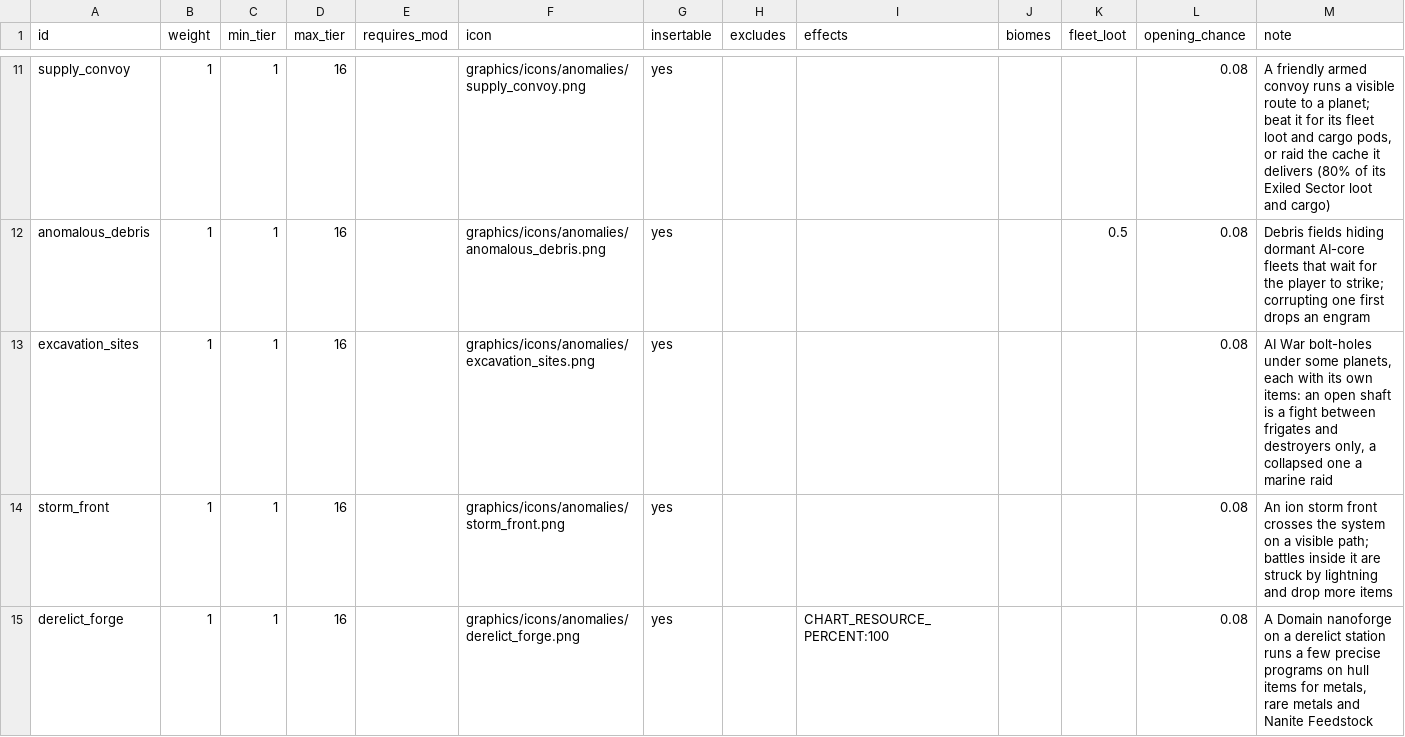
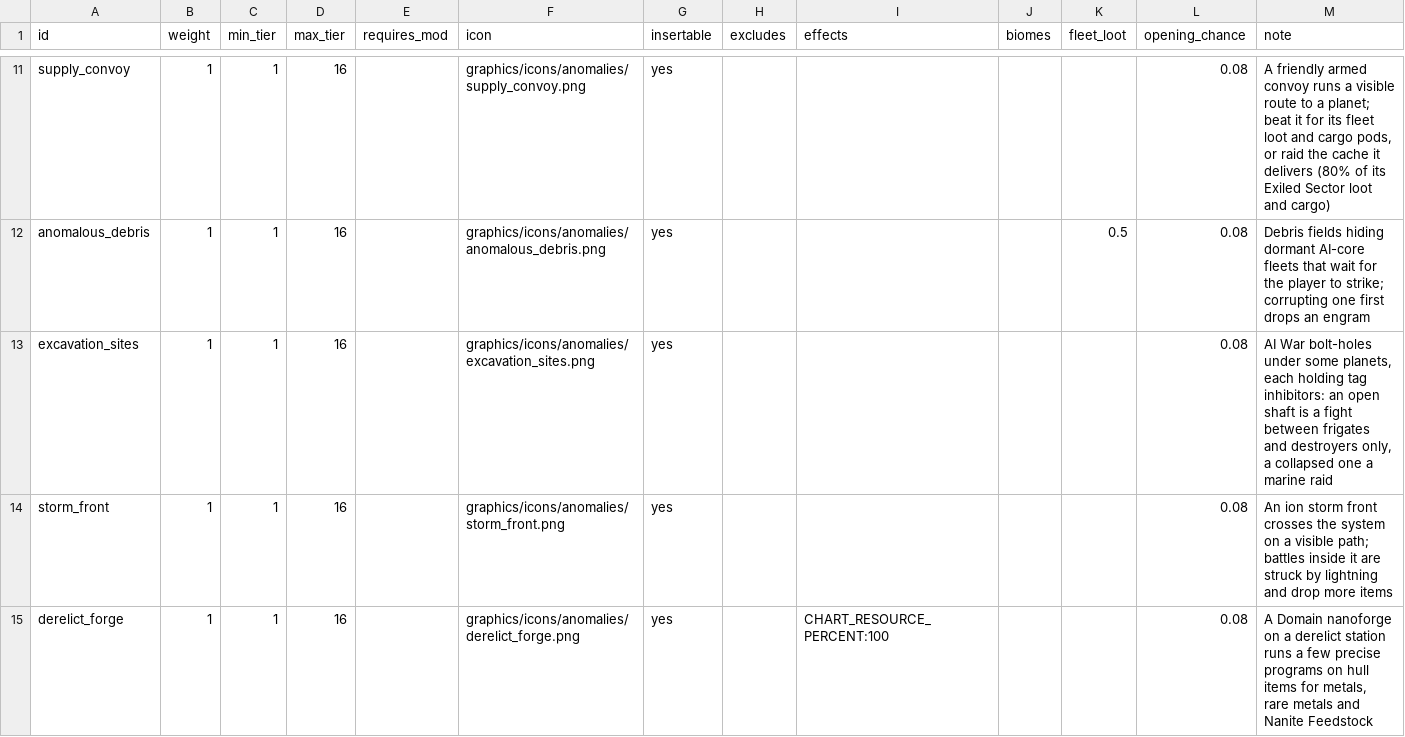
Before and after one commit to ExiledPortals/ExiledSector, a CSV file: data/config/exiledSector/chart_anomalies.csv, drawn as a sheet; only a part is shown, gaps mark what is left out.

```diff
--- a/data/config/exiledSector/chart_anomalies.csv
+++ b/data/config/exiledSector/chart_anomalies.csv
@@ -12,3 +12,3 @@ supply_convoy,1,1,16,,graphics/icons/anomalies/supply_convoy.png,yes,,,,,0.08,"A
 anomalous_debris,1,1,16,,graphics/icons/anomalies/anomalous_debris.png,yes,,,,0.5,0.08,"Debris fields hiding dormant AI-core fleets that wait for the player to strike; corrupting one first drops an engram"
-excavation_sites,1,1,16,,graphics/icons/anomalies/excavation_sites.png,yes,,,,,0.08,"AI War bolt-holes under some planets, each with its own items: an open shaft is a fight between frigates and destroyers only, a collapsed one a marine raid"
+excavation_sites,1,1,16,,graphics/icons/anomalies/excavation_sites.png,yes,,,,,0.08,"AI War bolt-holes under some planets, each holding tag inhibitors: an open shaft is a fight between frigates and destroyers only, a collapsed one a marine raid"
 storm_front,1,1,16,,graphics/icons/anomalies/storm_front.png,yes,,,,,0.08,"An ion storm front crosses the system on a visible path; battles inside it are struck by lightning and drop more items"
```
Also changed, not shown: data/config/exiledSector/chart_loot.csv, data/config/exiledSector/item_salvage.csv, 15 other files.
